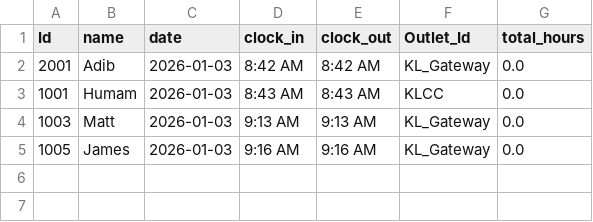
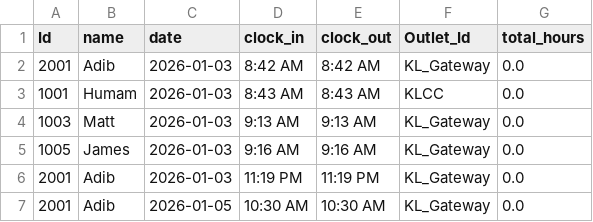
Before and after one commit to 25063087-tech/Store_Management_System, a CSV file: Files/Attendance.csv, drawn as a sheet; the diff names each change by its address in the sheet, - before the commit and + after, or states it on an @@ line.

Commit message:
added the following methods: Clock-IN CLock0-Out Register-New-Employee Data-Saver
## DONE BY MUHAMMAD AHMED GABER

```diff
--- a/Files/Attendance.csv
+++ b/Files/Attendance.csv
+row 6: 2001 | Adib | 2026-01-03 | 11:19 PM | 11:19 PM | KL_Gateway | 0.0
+row 7: 2001 | Adib | 2026-01-05 | 10:30 AM | 10:30 AM | KL_Gateway | 0.0
```
Also changed, not shown: Files/Employee_List - Sheet1.csv, 4 other files.
